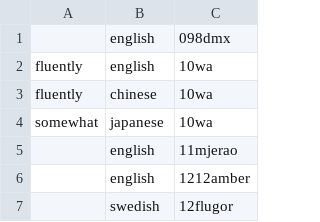
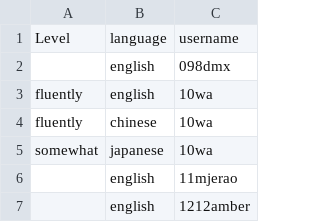
Before and after one commit to GraphMatch/FormosaMatch, a CSV file: crawler/languages.csv, drawn as a sheet; only a part is shown; the shorter side is filled out with more unchanged rows; the diff names each change by its address in the sheet, - before the commit and + after, or states it on an @@ line.

```diff
--- a/crawler/languages.csv
+++ b/crawler/languages.csv
+row 1: Level | language | username
```
Also changed, not shown: crawler/ethnicities.csv, crawler/profiles.csv, 2 other files.
